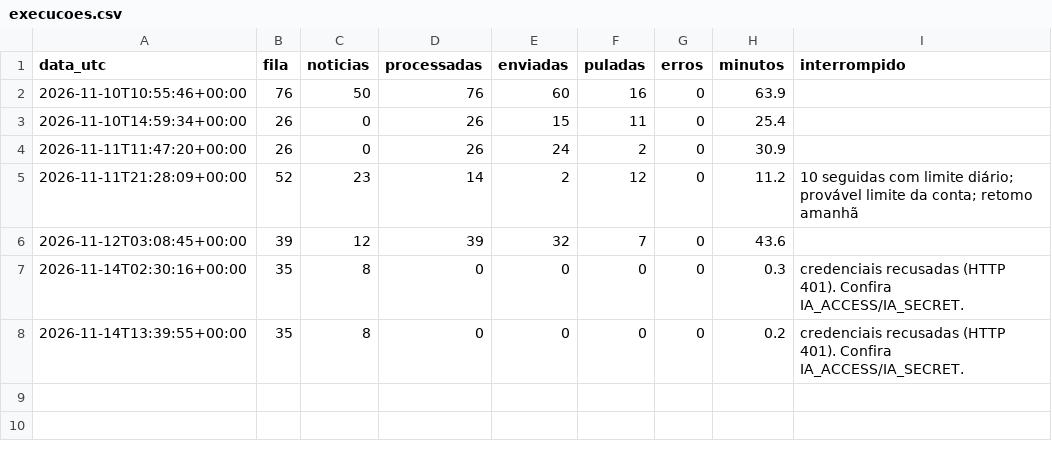
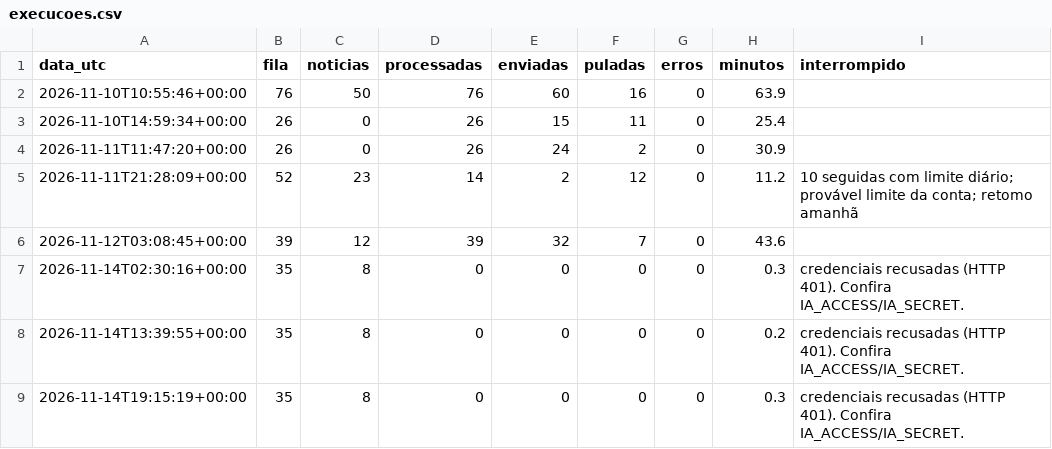
Before and after one commit to cavetgg/seti-wayback, a CSV file: status/execucoes.csv, drawn as a sheet.

```diff
--- a/status/execucoes.csv
+++ b/status/execucoes.csv
@@ -8 +8,2 @@ data_utc,fila,noticias,processadas,enviadas,puladas,erros,minutos,interrompido
 2026-11-14T13:39:55+00:00,35,8,0,0,0,0,0.2,credenciais recusadas (HTTP 401). Confira IA_ACCESS/IA_SECRET.
+2026-11-14T19:15:19+00:00,35,8,0,0,0,0,0.3,credenciais recusadas (HTTP 401). Confira IA_ACCESS/IA_SECRET.
```
Also changed, not shown: 1 other file.
